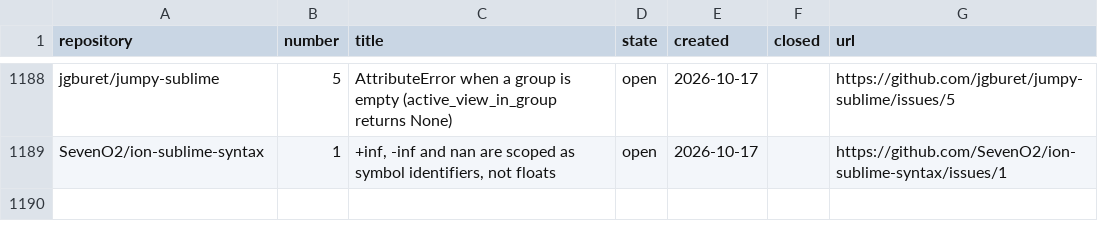
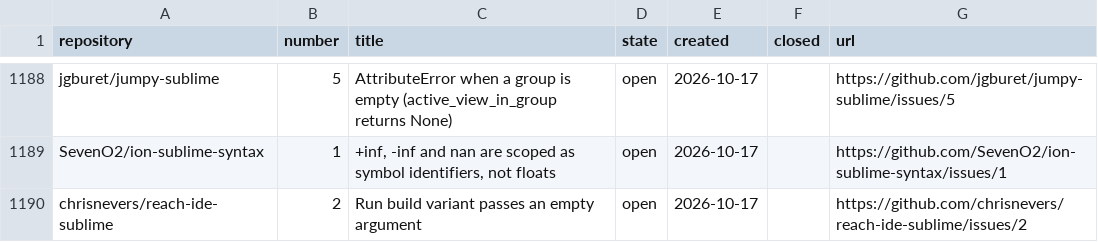
Before and after one commit to dpc00/sublime-package-audit, a TSV file: ISSUES.tsv, drawn as a sheet; only a part is shown, gaps mark what is left out.

```diff
--- a/ISSUES.tsv
+++ b/ISSUES.tsv
@@ -1189 +1189,2 @@ jgburet/jumpy-sublime	5	AttributeError when a group is empty (active_view_in_gro
 SevenO2/ion-sublime-syntax	1	+inf, -inf and nan are scoped as symbol identifiers, not floats	open	2026-10-17		https://github.com/SevenO2/ion-sublime-syntax/issues/1
+chrisnevers/reach-ide-sublime	2	Run build variant passes an empty argument	open	2026-10-17		https://github.com/chrisnevers/reach-ide-sublime/issues/2
```
Also changed, not shown: RESULTS.tsv, 1 other file.
